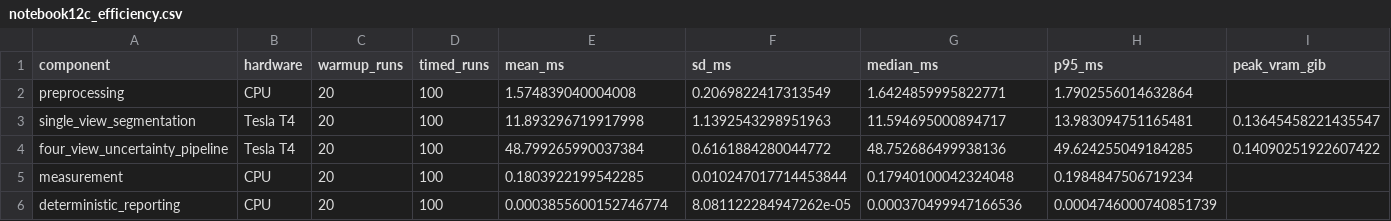
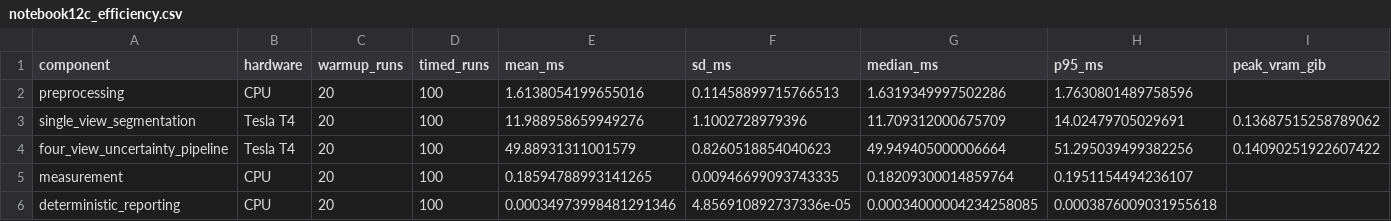
Before and after one commit to itsCodeBakery/EviCT, a CSV file: tables/notebook12c_efficiency.csv, drawn as a sheet.

Commit message:
Benchmark Notebook 12 same-hardware efficiency

```diff
--- a/tables/notebook12c_efficiency.csv
+++ b/tables/notebook12c_efficiency.csv
@@ -1,6 +1,6 @@
 component,hardware,warmup_runs,timed_runs,mean_ms,sd_ms,median_ms,p95_ms,peak_vram_gib
-preprocessing,CPU,20,100,1.574839040004008,0.2069822417313549,1.6424859995822771,1.7902556014632864,
-single_view_segmentation,Tesla T4,20,100,11.893296719917998,1.1392543298951963,11.594695000894717,13.983094751165481,0.13645458221435547
-four_view_uncertainty_pipeline,Tesla T4,20,100,48.799265990037384,0.6161884280044772,48.752686499938136,49.624255049184285,0.14090251922607422
-measurement,CPU,20,100,0.1803922199542285,0.010247017714453844,0.17940100042324048,0.1984847506719234,
-deterministic_reporting,CPU,20,100,0.0003855600152746774,8.081122284947262e-05,0.000370499947166536,0.0004746000740851739,
+preprocessing,CPU,20,100,1.6138054199655016,0.11458899715766513,1.6319349997502286,1.7630801489758596,
+single_view_segmentation,Tesla T4,20,100,11.988958659949276,1.1002728979396,11.709312000675709,14.02479705029691,0.13687515258789062
+four_view_uncertainty_pipeline,Tesla T4,20,100,49.88931311001579,0.8260518854040623,49.949405000006664,51.295039499382256,0.14090251922607422
+measurement,CPU,20,100,0.18594788993141265,0.00946699093743335,0.18209300014859764,0.1951154494236107,
+deterministic_reporting,CPU,20,100,0.00034973998481291346,4.856910892737336e-05,0.00034000004234258085,0.0003876009031955618,
```
Also changed, not shown: 1 other file.
